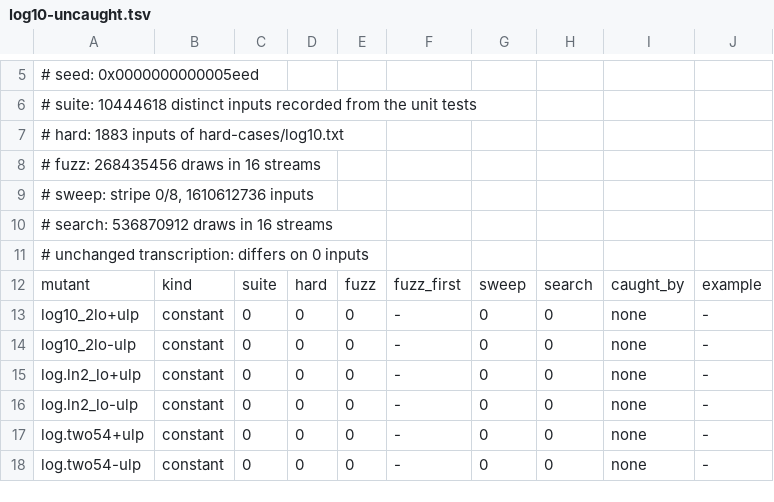
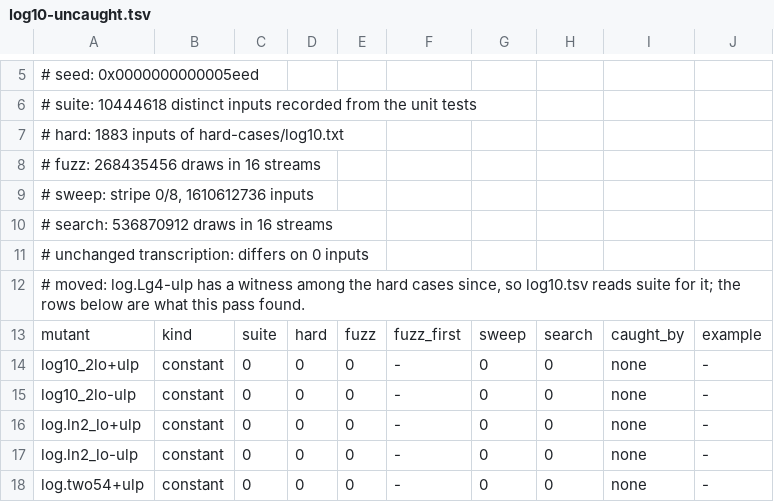
Before and after one commit to vecbricks/vfdlibm, a TSV file: dev/survey/log10-uncaught.tsv, drawn as a sheet; only a part is shown, gaps mark what is left out; the shorter side is filled out with more unchanged rows.

```diff
--- a/dev/survey/log10-uncaught.tsv
+++ b/dev/survey/log10-uncaught.tsv
@@ -11,2 +11,3 @@
 # unchanged transcription: differs on 0 inputs
+# moved: log.Lg4-ulp has a witness among the hard cases since, so log10.tsv reads suite for it; the rows below are what this pass found.
 mutant	kind	suite	hard	fuzz	fuzz_first	sweep	search	caught_by	example
```
Also changed, not shown: dev/survey/exp-uncaught.tsv, dev/survey/exp.tsv, 14 other files.
